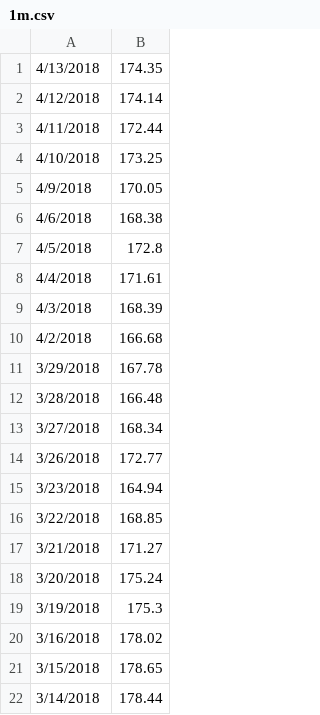
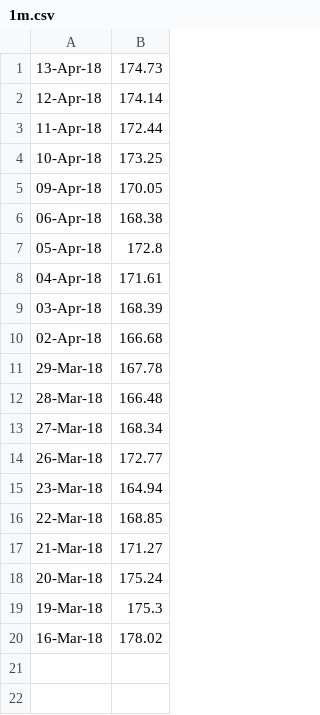
Before and after one commit to acastef/HCI-Projekat1, a CSV file: Stocks/Stocks/Files/AAPL/1m.csv, drawn as a sheet.

```diff
--- a/Stocks/Stocks/Files/AAPL/1m.csv
+++ b/Stocks/Stocks/Files/AAPL/1m.csv
@@ -1,22 +1,20 @@
-4/13/2018,174.35
-4/12/2018,174.14
-4/11/2018,172.44
-4/10/2018,173.25
-4/9/2018,170.05
-4/6/2018,168.38
-4/5/2018,172.8
-4/4/2018,171.61
-4/3/2018,168.39
-4/2/2018,166.68
-3/29/2018,167.78
-3/28/2018,166.48
-3/27/2018,168.34
-3/26/2018,172.77
-3/23/2018,164.94
-3/22/2018,168.85
-3/21/2018,171.27
-3/20/2018,175.24
-3/19/2018,175.3
-3/16/2018,178.02
-3/15/2018,178.65
-3/14/2018,178.44
+13-Apr-18,174.73
+12-Apr-18,174.14
+11-Apr-18,172.44
+10-Apr-18,173.25
+09-Apr-18,170.05
+06-Apr-18,168.38
+05-Apr-18,172.8
+04-Apr-18,171.61
+03-Apr-18,168.39
+02-Apr-18,166.68
+29-Mar-18,167.78
+28-Mar-18,166.48
+27-Mar-18,168.34
+26-Mar-18,172.77
+23-Mar-18,164.94
+22-Mar-18,168.85
+21-Mar-18,171.27
+20-Mar-18,175.24
+19-Mar-18,175.3
+16-Mar-18,178.02
```
Also changed, not shown: Stocks/Stocks/Files/AAPL/1y.csv, Stocks/Stocks/Files/AAPL/2y.csv, 22 other files.
